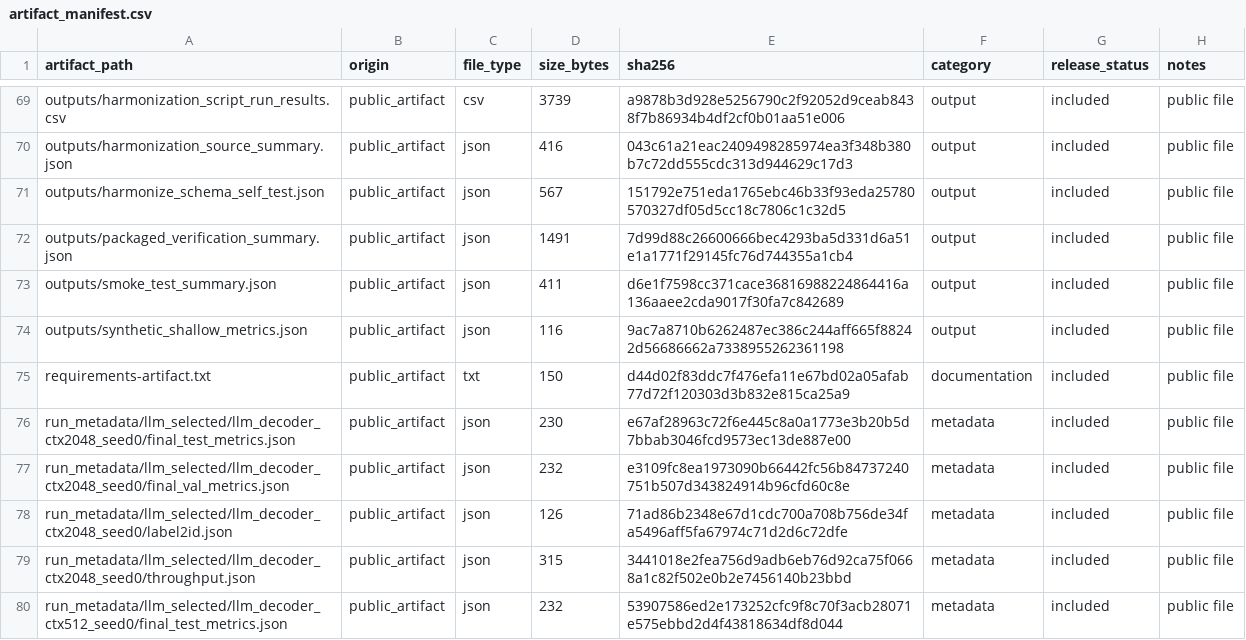
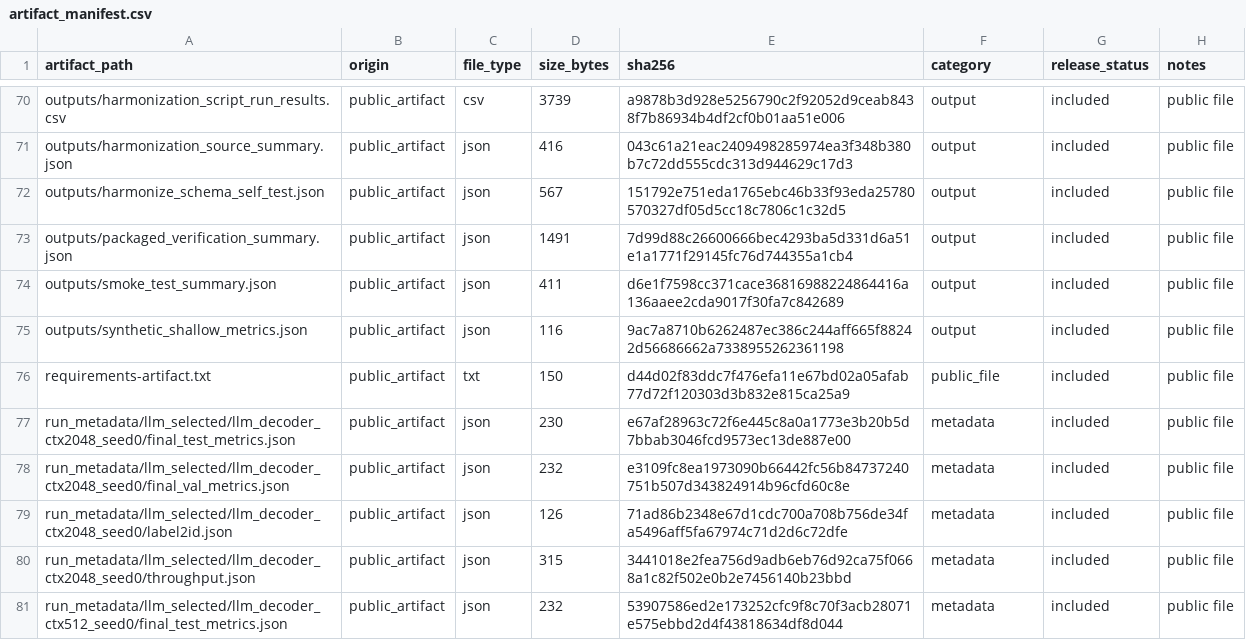
Before and after one commit to artifact-review-infocom2027/sequence-construction-nids-artifact, a CSV file: manifest/artifact_manifest.csv, drawn as a sheet; only a part is shown, gaps mark what is left out; the diff covers the shown part only.

```diff
--- a/manifest/artifact_manifest.csv
+++ b/manifest/artifact_manifest.csv
@@ -74,3 +75,3 @@ outputs/smoke_test_summary.json,public_artifact,json,411,d6e1f7598cc371cace36816
 outputs/synthetic_shallow_metrics.json,public_artifact,json,116,9ac7a8710b6262487ec386c244aff665f88242d56686662a7338955262361198,output,included,public file
-requirements-artifact.txt,public_artifact,txt,150,d44d02f83ddc7f476efa11e67bd02a05afab77d72f120303d3b832e815ca25a9,documentation,included,public file
+requirements-artifact.txt,public_artifact,txt,150,d44d02f83ddc7f476efa11e67bd02a05afab77d72f120303d3b832e815ca25a9,public_file,included,public file
 run_metadata/llm_selected/llm_decoder_ctx2048_seed0/final_test_metrics.json,public_artifact,json,230,e67af28963c72f6e445c8a0a1773e3b20b5d7bbab3046fcd9573ec13de887e00,metadata,included,public file
```
Also changed, not shown: 1 added row and 16 edited cells elsewhere in this file, manifest/artifact_claim_to_file_map.csv, 3 other files.
